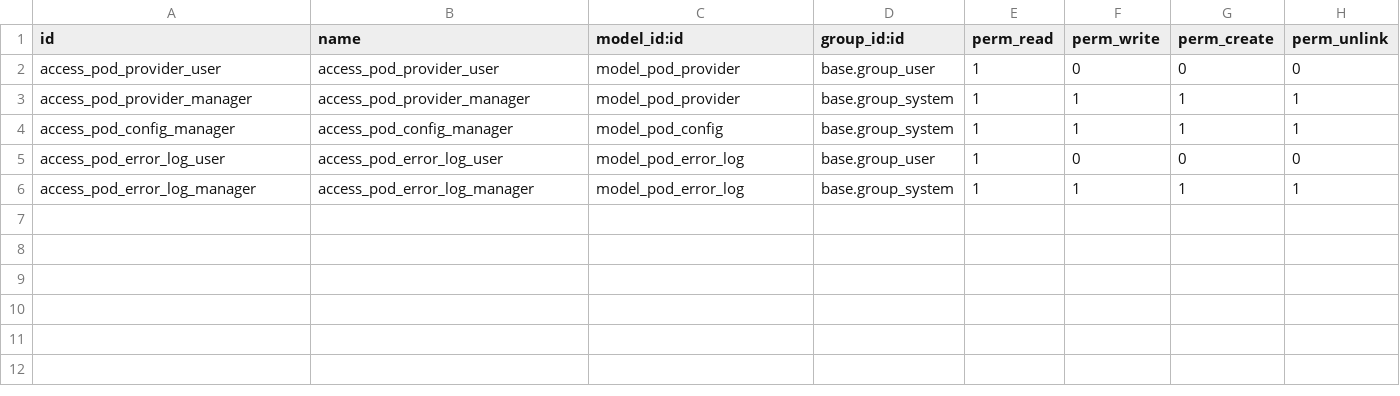
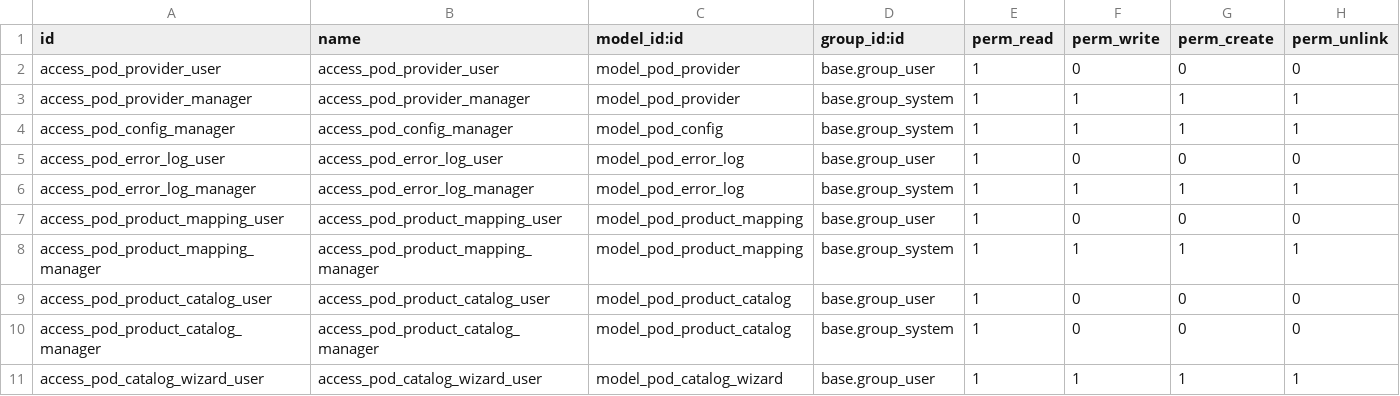
Before and after one commit to hedburgaren/arc_pod, a CSV file: security/ir.model.access.csv, drawn as a sheet; the diff names each change by its address in the sheet, - before the commit and + after, or states it on an @@ line.

```diff
--- a/security/ir.model.access.csv
+++ b/security/ir.model.access.csv
+row 7: access_pod_product_mapping_user | access_pod_product_mapping_user | model_pod_product_mapping | base.group_user | 1 | 0 | 0 | 0
+row 8: access_pod_product_mapping_manager | access_pod_product_mapping_manager | model_pod_product_mapping | base.group_system | 1 | 1 | 1 | 1
+row 9: access_pod_product_catalog_user | access_pod_product_catalog_user | model_pod_product_catalog | base.group_user | 1 | 0 | 0 | 0
+row 10: access_pod_product_catalog_manager | access_pod_product_catalog_manager | model_pod_product_catalog | base.group_system | 1 | 0 | 0 | 0
+row 11: access_pod_catalog_wizard_user | access_pod_catalog_wizard_user | model_pod_catalog_wizard | base.group_user | 1 | 1 | 1 | 1
```
Also changed, not shown: 15 other files.
